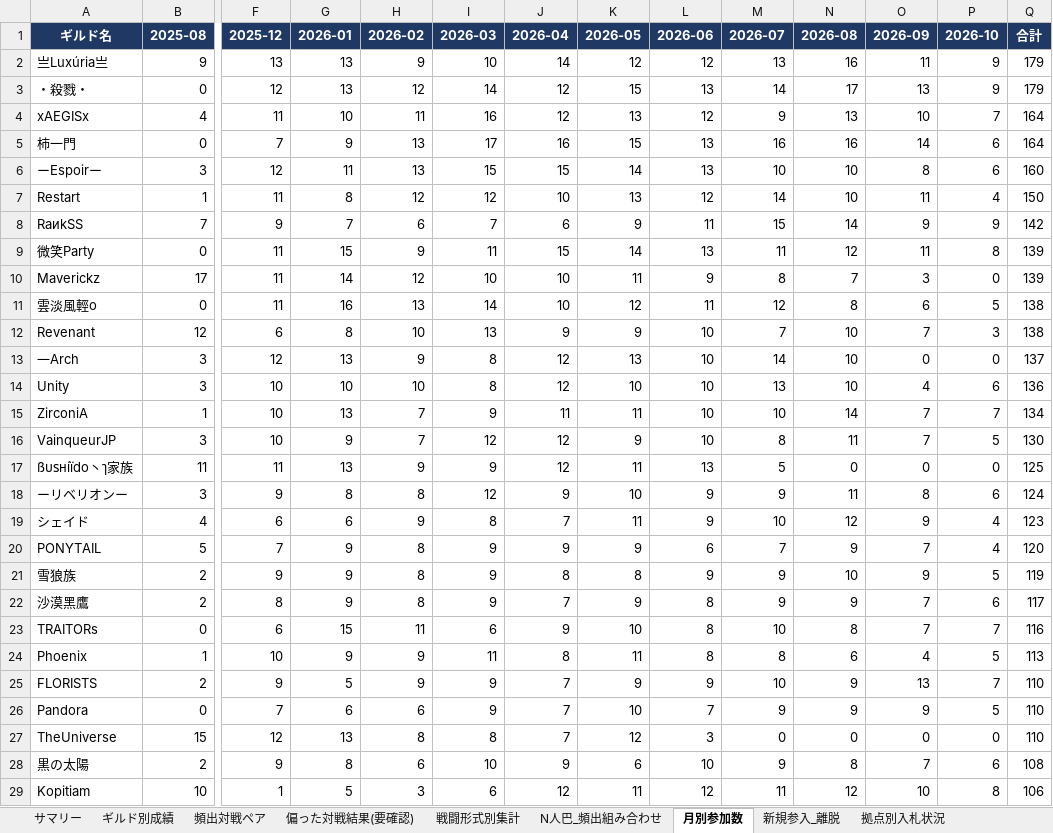
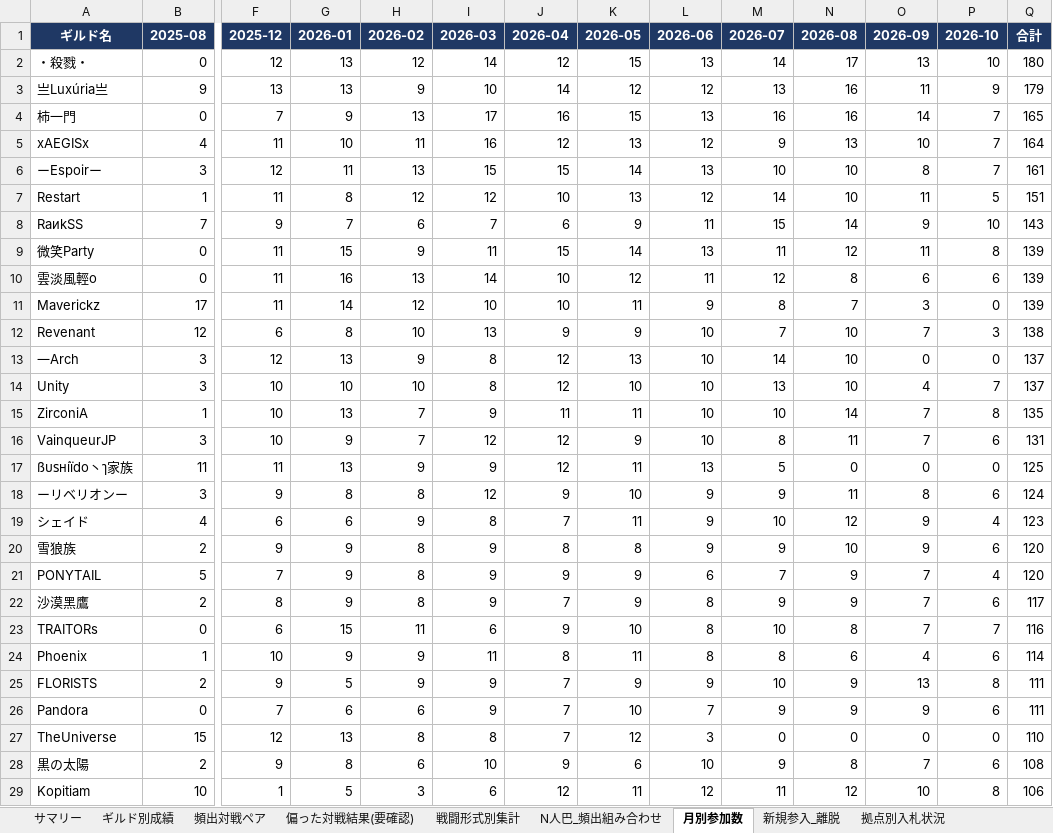
Before and after one commit to Lily-0619/bdm-node-war-tracker, an Excel workbook: report/output/拠点戦_過去データ分析.xlsx, sheet 月別参加数, drawn as a sheet; only a part is shown, gaps mark what is left out; values as stored, in another font and other column widths than the file's, no borders; removed rows and columns are numbered as before the commit, all else as after; rows hold the shown columns only; the diff covers the shown part only; the diff names each change by its address in the sheet, - before the commit and + after, or states it on an @@ line.

```diff
--- a/report/output/拠点戦_過去データ分析.xlsx (sheet 月別参加数)
+++ b/report/output/拠点戦_過去データ分析.xlsx (sheet 月別参加数)
+row 2: ・殺戮・ | 0 | 12 | 13 | 12 | 14 | 12 | 15 | 13 | 14 | 17 | 13 | 10 | 180
-row 3: ・殺戮・ | 0 | 12 | 13 | 12 | 14 | 12 | 15 | 13 | 14 | 17 | 13 | 9 | 179
+row 4: 柿一門 | 0 | 7 | 9 | 13 | 17 | 16 | 15 | 13 | 16 | 16 | 14 | 7 | 165
-row 5: 柿一門 | 0 | 7 | 9 | 13 | 17 | 16 | 15 | 13 | 16 | 16 | 14 | 6 | 164
-P6 (2026-10): 6
+P6 (2026-10): 7
-Q6 (合計): 160
+Q6 (合計): 161
-P7 (2026-10): 4
+P7 (2026-10): 5
-Q7 (合計): 150
+Q7 (合計): 151
-P8 (2026-10): 9
+P8 (2026-10): 10
-Q8 (合計): 142
+Q8 (合計): 143
+row 10: 雲淡風輕o | 0 | 11 | 16 | 13 | 14 | 10 | 12 | 11 | 12 | 8 | 6 | 6 | 139
-row 11: 雲淡風輕o | 0 | 11 | 16 | 13 | 14 | 10 | 12 | 11 | 12 | 8 | 6 | 5 | 138
-P14 (2026-10): 6
+P14 (2026-10): 7
-Q14 (合計): 136
+Q14 (合計): 137
-P15 (2026-10): 7
+P15 (2026-10): 8
-Q15 (合計): 134
+Q15 (合計): 135
-P16 (2026-10): 5
+P16 (2026-10): 6
-Q16 (合計): 130
+Q16 (合計): 131
+row 20: 雪狼族 | 2 | 9 | 9 | 8 | 9 | 8 | 8 | 9 | 9 | 10 | 9 | 6 | 120
-row 21: 雪狼族 | 2 | 9 | 9 | 8 | 9 | 8 | 8 | 9 | 9 | 10 | 9 | 5 | 119
-P24 (2026-10): 5
+P24 (2026-10): 6
-Q24 (合計): 113
+Q24 (合計): 114
-P25 (2026-10): 7
+P25 (2026-10): 8
-Q25:Q26 (合計): 110
+Q25:Q26 (合計): 111
-P26 (2026-10): 5
+P26 (2026-10): 6
```
Also changed, not shown: 4 added rows, 4 removed rows and 8 edited cells elsewhere in this sheet, sheet ギルド別成績, sheet 頻出対戦ペア, sheet 偏った対戦結果(要確認), sheet 拠点別入札状況, sheet N人巴_頻出組み合わせ, sheet 新規参入_離脱, 2 more sheets, 9 other files.
